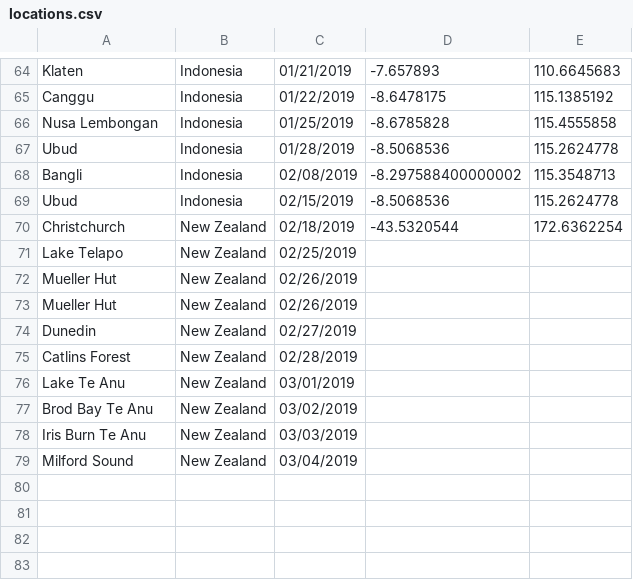
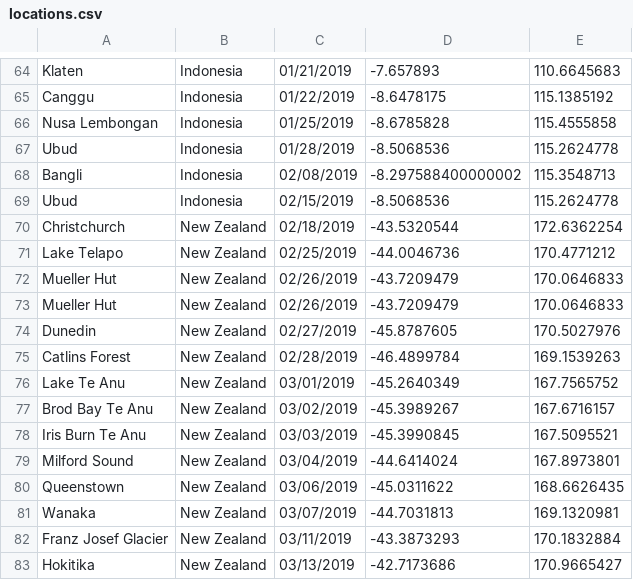
Before and after one commit to jackdreilly/taxeedee, a CSV file: locations/locations.csv, drawn as a sheet; only a part is shown, gaps mark what is left out.

Commit message:
Search bar and updated locations

```diff
--- a/locations/locations.csv
+++ b/locations/locations.csv
@@ -70,10 +70,14 @@ Ubud,Indonesia,02/15/2019,-8.5068536,115.2624778
 Christchurch,New Zealand,02/18/2019,-43.5320544,172.6362254
-Lake Telapo,New Zealand,02/25/2019
-Mueller Hut,New Zealand,02/26/2019
-Mueller Hut,New Zealand,02/26/2019
-Dunedin,New Zealand,02/27/2019
-Catlins Forest,New Zealand,02/28/2019
-Lake Te Anu,New Zealand,03/01/2019
-Brod Bay Te Anu,New Zealand,03/02/2019
-Iris Burn Te Anu,New Zealand,03/03/2019
-Milford Sound,New Zealand,03/04/2019
+Lake Telapo,New Zealand,02/25/2019,-44.0046736,170.4771212
+Mueller Hut,New Zealand,02/26/2019,-43.7209479,170.0646833
+Mueller Hut,New Zealand,02/26/2019,-43.7209479,170.0646833
+Dunedin,New Zealand,02/27/2019,-45.8787605,170.5027976
+Catlins Forest,New Zealand,02/28/2019,-46.4899784,169.1539263
+Lake Te Anu,New Zealand,03/01/2019,-45.2640349,167.7565752
+Brod Bay Te Anu,New Zealand,03/02/2019,-45.3989267,167.6716157
+Iris Burn Te Anu,New Zealand,03/03/2019,-45.3990845,167.5095521
+Milford Sound,New Zealand,03/04/2019,-44.6414024,167.8973801
+Queenstown,New Zealand,03/06/2019,-45.0311622,168.6626435
+Wanaka,New Zealand,03/07/2019,-44.7031813,169.1320981
+Franz Josef Glacier,New Zealand,03/11/2019,-43.3873293,170.1832884
+Hokitika,New Zealand,03/13/2019,-42.7173686,170.9665427
```
Also changed, not shown: 7 other files.
